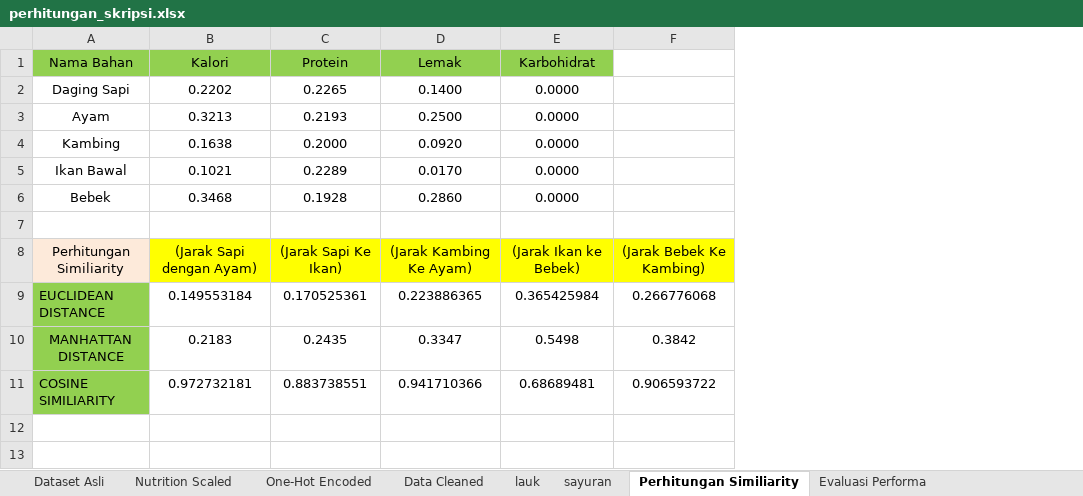
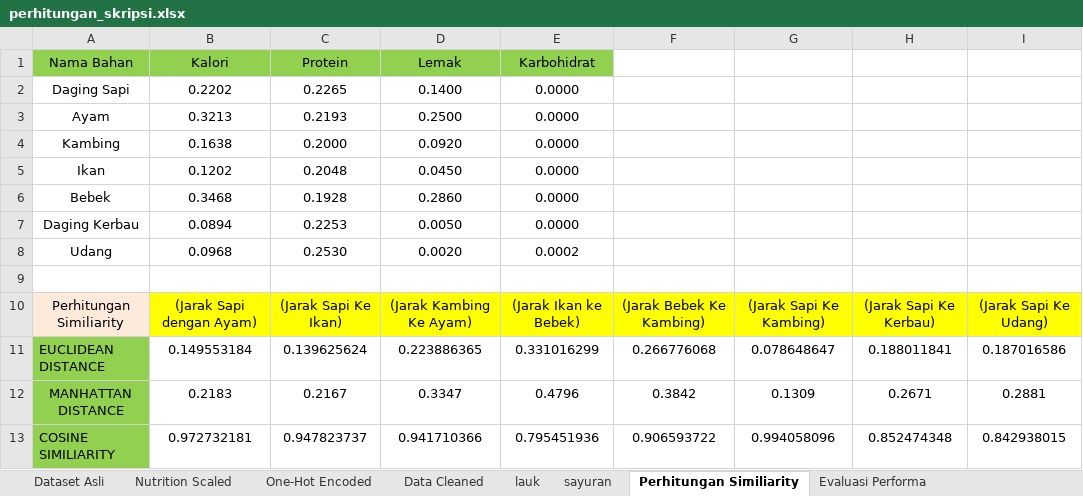
Before and after one commit to EdwinHasannudin/Tugas-Akhir, an Excel workbook: nutrition/dataset/perhitungan_skripsi.xlsx, sheet Perhitungan Similiarity, drawn as a sheet; values as stored, in another font and other column widths than the file's, no borders; removed rows and columns are numbered as before the commit, all else as after; the diff names each change by its address in the sheet, - before the commit and + after, or states it on an @@ line.

```diff
--- a/nutrition/dataset/perhitungan_skripsi.xlsx (sheet Perhitungan Similiarity)
+++ b/nutrition/dataset/perhitungan_skripsi.xlsx (sheet Perhitungan Similiarity)
+column G, rows 10-13: (Jarak Sapi Ke Kambing) | 0.078648647 | 0.1309 | 0.994058096
+column H, rows 10-13: (Jarak Sapi Ke Kerbau) | 0.188011841 | 0.2671 | 0.852474348
+column I, rows 10-13: (Jarak Sapi Ke Udang) | 0.187016586 | 0.2881 | 0.842938015
-row 5: Ikan Bawal | 0.1021 | 0.2289 | 0.0170 | 0.0000
+row 5: Ikan | 0.1202 | 0.2048 | 0.0450 | 0.0000
+row 7: Daging Kerbau | 0.0894 | 0.2253 | 0.0050 | 0.0000
+row 8: Udang | 0.0968 | 0.2530 | 0.0020 | 0.0002
-C11: 0.170525361
+C11: 0.139625624
-E11: 0.365425984
+E11: 0.331016299
-C12: 0.2435
+C12: 0.2167
-E12: 0.5498
+E12: 0.4796
-C13: 0.883738551
+C13: 0.947823737
-E13: 0.68689481
+E13: 0.795451936
```
Also changed, not shown: sheet Evaluasi Performa, 7 other files.
